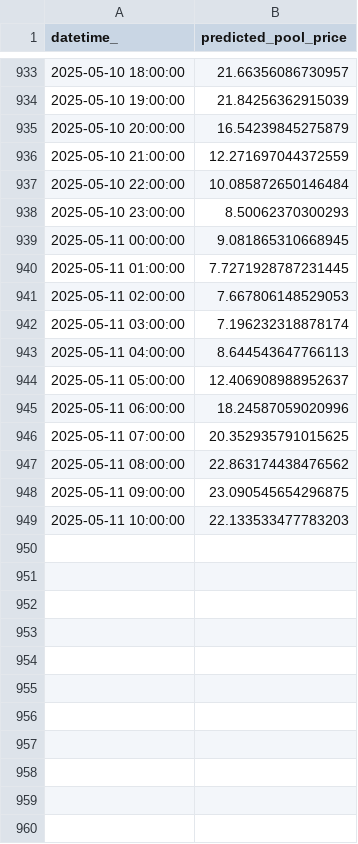
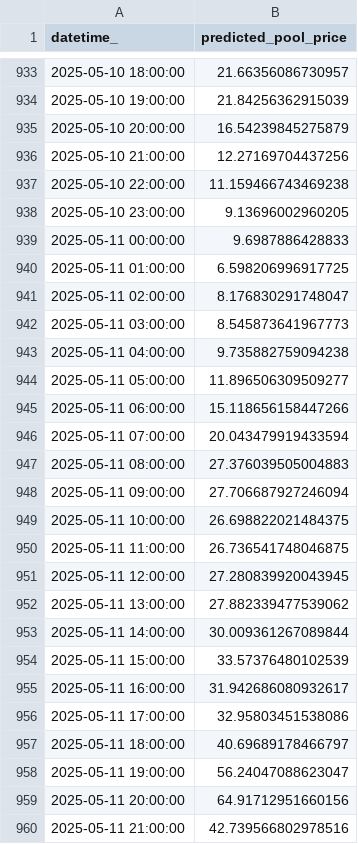
Before and after one commit to kevakba/BESS, a CSV file: Jobs/Inferencing/data/predictions/pred_df.csv, drawn as a sheet; only a part is shown, gaps mark what is left out; the diff covers the shown part only.

```diff
--- a/Jobs/Inferencing/data/predictions/pred_df.csv
+++ b/Jobs/Inferencing/data/predictions/pred_df.csv
@@ -935,15 +935,26 @@ datetime_,predicted_pool_price
 2025-05-10 20:00:00,16.54239845275879
-2025-05-10 21:00:00,12.271697044372559
-2025-05-10 22:00:00,10.085872650146484
-2025-05-10 23:00:00,8.50062370300293
-2025-05-11 00:00:00,9.081865310668945
-2025-05-11 01:00:00,7.7271928787231445
-2025-05-11 02:00:00,7.667806148529053
-2025-05-11 03:00:00,7.196232318878174
-2025-05-11 04:00:00,8.644543647766113
-2025-05-11 05:00:00,12.406908988952637
-2025-05-11 06:00:00,18.24587059020996
-2025-05-11 07:00:00,20.352935791015625
-2025-05-11 08:00:00,22.863174438476562
-2025-05-11 09:00:00,23.090545654296875
-2025-05-11 10:00:00,22.133533477783203
+2025-05-10 21:00:00,12.27169704437256
+2025-05-10 22:00:00,11.159466743469238
+2025-05-10 23:00:00,9.13696002960205
+2025-05-11 00:00:00,9.6987886428833
+2025-05-11 01:00:00,6.598206996917725
+2025-05-11 02:00:00,8.176830291748047
+2025-05-11 03:00:00,8.545873641967773
+2025-05-11 04:00:00,9.735882759094238
+2025-05-11 05:00:00,11.896506309509277
+2025-05-11 06:00:00,15.118656158447266
+2025-05-11 07:00:00,20.043479919433594
+2025-05-11 08:00:00,27.376039505004883
+2025-05-11 09:00:00,27.706687927246094
+2025-05-11 10:00:00,26.698822021484375
+2025-05-11 11:00:00,26.736541748046875
+2025-05-11 12:00:00,27.280839920043945
+2025-05-11 13:00:00,27.882339477539062
+2025-05-11 14:00:00,30.009361267089844
+2025-05-11 15:00:00,33.57376480102539
+2025-05-11 16:00:00,31.942686080932617
+2025-05-11 17:00:00,32.95803451538086
+2025-05-11 18:00:00,40.69689178466797
+2025-05-11 19:00:00,56.24047088623047
+2025-05-11 20:00:00,64.91712951660156
+2025-05-11 21:00:00,42.739566802978516
```
Also changed, not shown: 11 edited cells elsewhere in this file, Jobs/Evaluation/data/actual/price.csv, Jobs/Inferencing/data/cleaned/merged_df_cleaned.csv, 1 other file.
